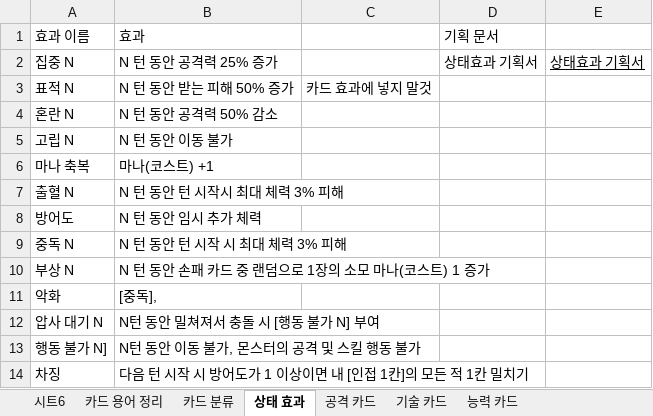
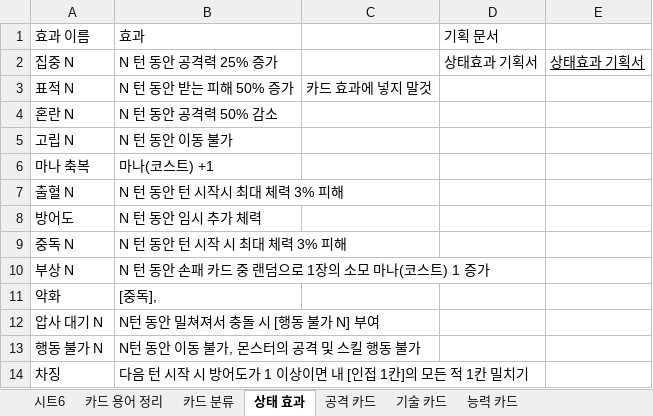
Before and after one commit to Taehyeon88/Graduation-project, an Excel workbook: 문서함/기획/카드/카드.xlsx, sheet 상태 효과, drawn as a sheet; values as stored, in another font and other column widths than the file's, no borders; charts and pictures not drawn; the diff names each change by its address in the sheet, - before the commit and + after, or states it on an @@ line.

Commit message:
[PN Upd] 카드 설명 인게임에 쓸 수있도록 설명 수정

```diff
--- a/문서함/기획/카드/카드.xlsx (sheet 상태 효과)
+++ b/문서함/기획/카드/카드.xlsx (sheet 상태 효과)
-A13: 행동 불가 N]
+A13: 행동 불가 N
```
